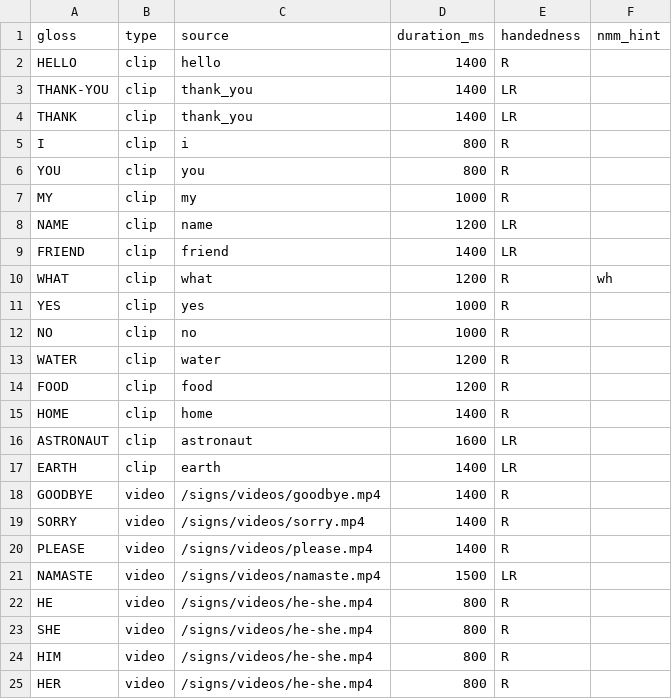
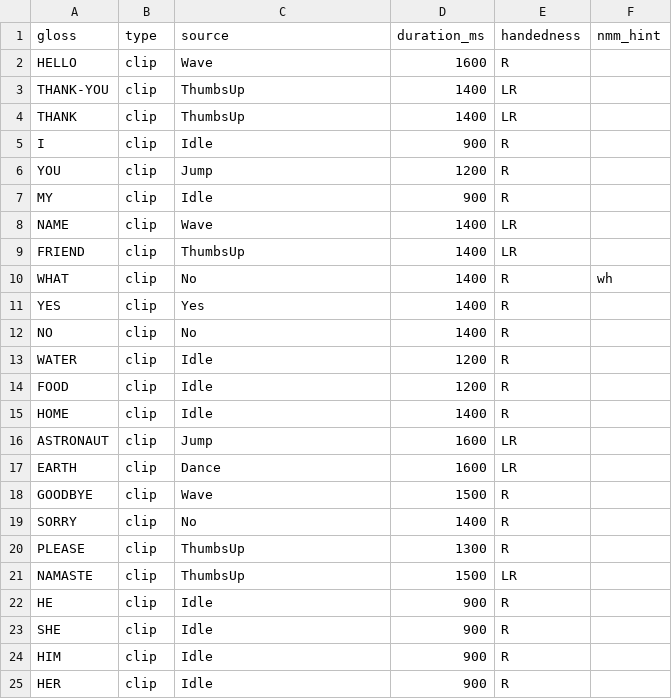
Before and after one commit to Arun07AK/vaani, a CSV file: public/signs/isl.csv, drawn as a sheet; only a part is shown; the diff covers the shown part only.

Commit message:
feat: phase 6 robot avatar + emote mapping + stars + reset key
- public/avatars/vaani.glb: swap Soldier → RobotExpressive (464KB, public
  three.js sample). Has named one-shot emotes: Wave, Yes, No, ThumbsUp,
  Jump, Dance + loops Idle/Walking/Running.
- public/signs/isl.csv: remap 50+OOV signs → RobotExpressive clip names.
  HELLO→Wave, THANK-YOU→ThumbsUp, YES→Yes, NO/WHAT/WH→No, EARTH→Dance,
  ASTRONAUT/YOU/NUM→Jump. Every sign has a visible motion cue.
- AvatarStage:
  - Idle plays on mount, returns on reset
  - One-shot clips set LoopOnce + clampWhenFinished for play-and-hold
  - timeScale boost on nmm='neg' for emphasis
  - drei <Stars> background (2800 stars, subtle fade) → Space Odyssey
  - purple point light for scene mood
  - R key resets queue (ignored in input/textarea focus)
- Build clean; 12/12 glossify tests still green

Live: https://vaani-gold.vercel.app (production, 43s deploy)

```diff
--- a/public/signs/isl.csv
+++ b/public/signs/isl.csv
@@ -1,25 +1,25 @@
 gloss,type,source,duration_ms,handedness,nmm_hint
-HELLO,clip,hello,1400,R,
-THANK-YOU,clip,thank_you,1400,LR,
-THANK,clip,thank_you,1400,LR,
-I,clip,i,800,R,
-YOU,clip,you,800,R,
-MY,clip,my,1000,R,
-NAME,clip,name,1200,LR,
-FRIEND,clip,friend,1400,LR,
-WHAT,clip,what,1200,R,wh
-YES,clip,yes,1000,R,
-NO,clip,no,1000,R,
-WATER,clip,water,1200,R,
-FOOD,clip,food,1200,R,
-HOME,clip,home,1400,R,
-ASTRONAUT,clip,astronaut,1600,LR,
-EARTH,clip,earth,1400,LR,
-GOODBYE,video,/signs/videos/goodbye.mp4,1400,R,
-SORRY,video,/signs/videos/sorry.mp4,1400,R,
-PLEASE,video,/signs/videos/please.mp4,1400,R,
-NAMASTE,video,/signs/videos/namaste.mp4,1500,LR,
-HE,video,/signs/videos/he-she.mp4,800,R,
-SHE,video,/signs/videos/he-she.mp4,800,R,
-HIM,video,/signs/videos/he-she.mp4,800,R,
-HER,video,/signs/videos/he-she.mp4,800,R,
+HELLO,clip,Wave,1600,R,
+THANK-YOU,clip,ThumbsUp,1400,LR,
+THANK,clip,ThumbsUp,1400,LR,
+I,clip,Idle,900,R,
+YOU,clip,Jump,1200,R,
+MY,clip,Idle,900,R,
+NAME,clip,Wave,1400,LR,
+FRIEND,clip,ThumbsUp,1400,LR,
+WHAT,clip,No,1400,R,wh
+YES,clip,Yes,1400,R,
+NO,clip,No,1400,R,
+WATER,clip,Idle,1200,R,
+FOOD,clip,Idle,1200,R,
+HOME,clip,Idle,1400,R,
+ASTRONAUT,clip,Jump,1600,LR,
+EARTH,clip,Dance,1600,LR,
+GOODBYE,clip,Wave,1500,R,
+SORRY,clip,No,1400,R,
+PLEASE,clip,ThumbsUp,1300,R,
+NAMASTE,clip,ThumbsUp,1500,LR,
+HE,clip,Idle,900,R,
+SHE,clip,Idle,900,R,
+HIM,clip,Idle,900,R,
+HER,clip,Idle,900,R,
```
Also changed, not shown: 92 edited cells elsewhere in this file, 2 other files.
